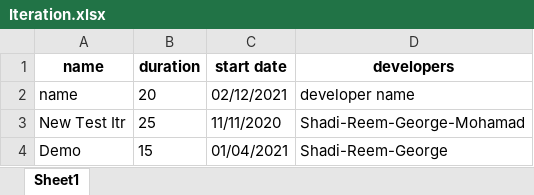
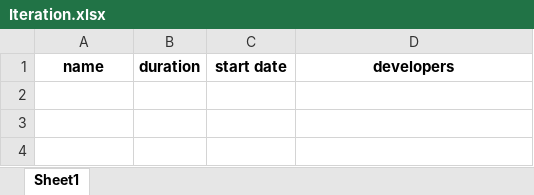
Before and after one commit to wafts95/ENMG_644, an Excel workbook: Database/Iteration.xlsx, sheet Sheet1, drawn as a sheet; values as stored, in another font and other column widths than the file's, no borders; the diff names each change by its address in the sheet, - before the commit and + after, or states it on an @@ line.

```diff
--- a/Database/Iteration.xlsx (sheet Sheet1)
+++ b/Database/Iteration.xlsx (sheet Sheet1)
-row 2: name | 20 | 02/12/2021 | developer name
-row 3: New Test Itr | 25 | 11/11/2020 | Shadi-Reem-George-Mohamad
-row 4: Demo | 15 | 01/04/2021 | Shadi-Reem-George
```
Also changed, not shown: Database/task.xlsx, Database/user.xlsx, 3 other files.
